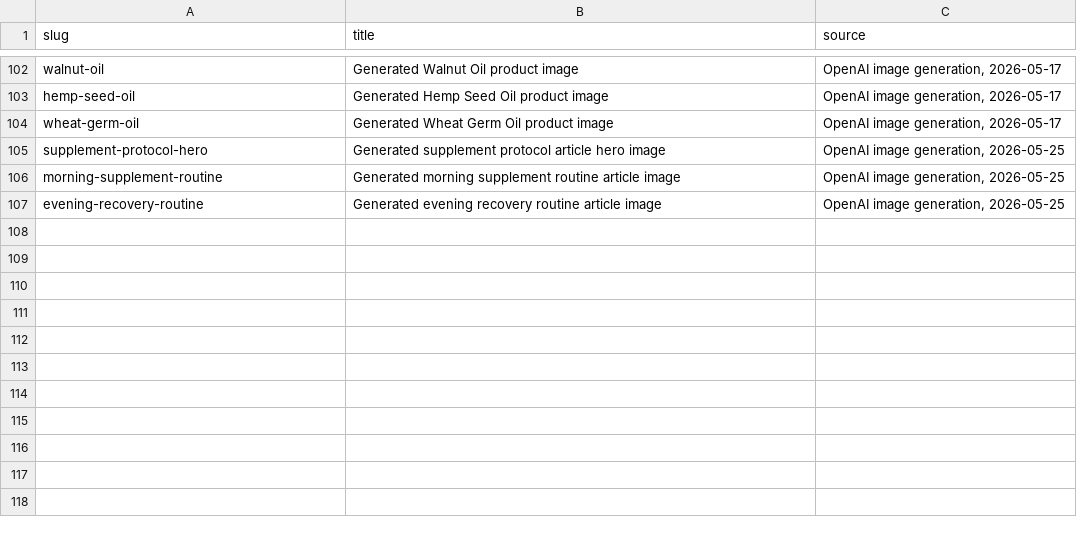
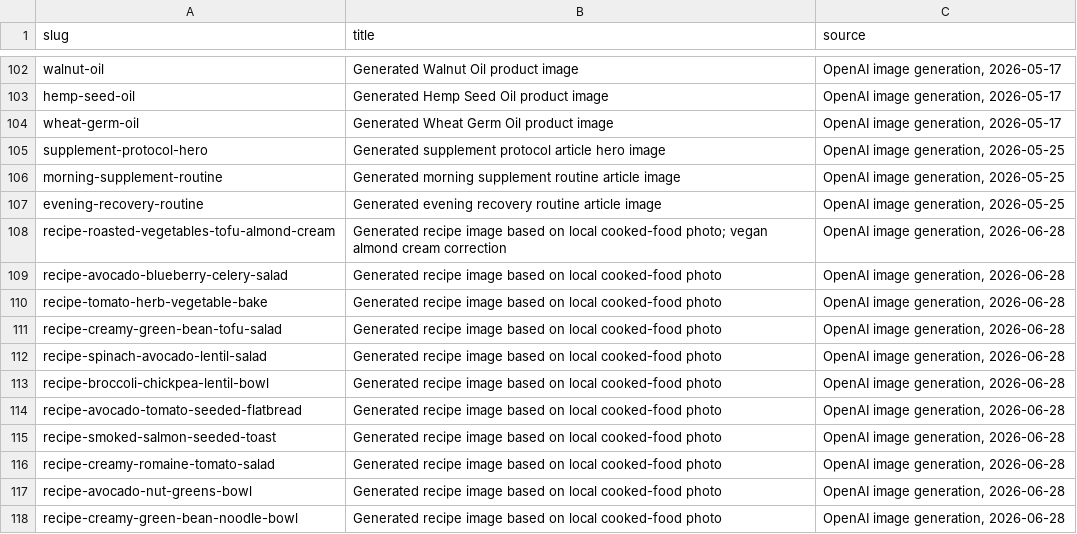
Before and after one commit to brmnds/my-superfood, a TSV file: assets/images/real/sources.tsv, drawn as a sheet; only a part is shown, gaps mark what is left out.

Commit message:
Add recipe page templates

```diff
--- a/assets/images/real/sources.tsv
+++ b/assets/images/real/sources.tsv
@@ -107 +107,12 @@ morning-supplement-routine	Generated morning supplement routine article image	Op
 evening-recovery-routine	Generated evening recovery routine article image	OpenAI image generation, 2026-05-25
+recipe-roasted-vegetables-tofu-almond-cream	Generated recipe image based on local cooked-food photo; vegan almond cream correction	OpenAI image generation, 2026-06-28
+recipe-avocado-blueberry-celery-salad	Generated recipe image based on local cooked-food photo	OpenAI image generation, 2026-06-28
+recipe-tomato-herb-vegetable-bake	Generated recipe image based on local cooked-food photo	OpenAI image generation, 2026-06-28
+recipe-creamy-green-bean-tofu-salad	Generated recipe image based on local cooked-food photo	OpenAI image generation, 2026-06-28
+recipe-spinach-avocado-lentil-salad	Generated recipe image based on local cooked-food photo	OpenAI image generation, 2026-06-28
+recipe-broccoli-chickpea-lentil-bowl	Generated recipe image based on local cooked-food photo	OpenAI image generation, 2026-06-28
+recipe-avocado-tomato-seeded-flatbread	Generated recipe image based on local cooked-food photo	OpenAI image generation, 2026-06-28
+recipe-smoked-salmon-seeded-toast	Generated recipe image based on local cooked-food photo	OpenAI image generation, 2026-06-28
+recipe-creamy-romaine-tomato-salad	Generated recipe image based on local cooked-food photo	OpenAI image generation, 2026-06-28
+recipe-avocado-nut-greens-bowl	Generated recipe image based on local cooked-food photo	OpenAI image generation, 2026-06-28
+recipe-creamy-green-bean-noodle-bowl	Generated recipe image based on local cooked-food photo	OpenAI image generation, 2026-06-28
```
Also changed, not shown: 17 other files.
